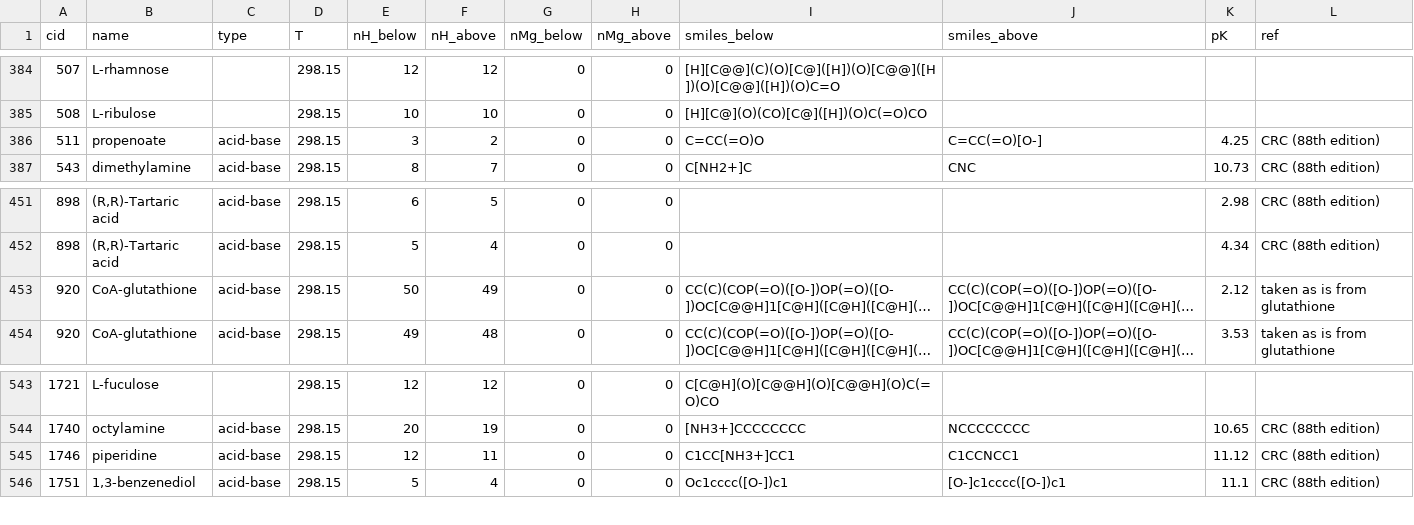
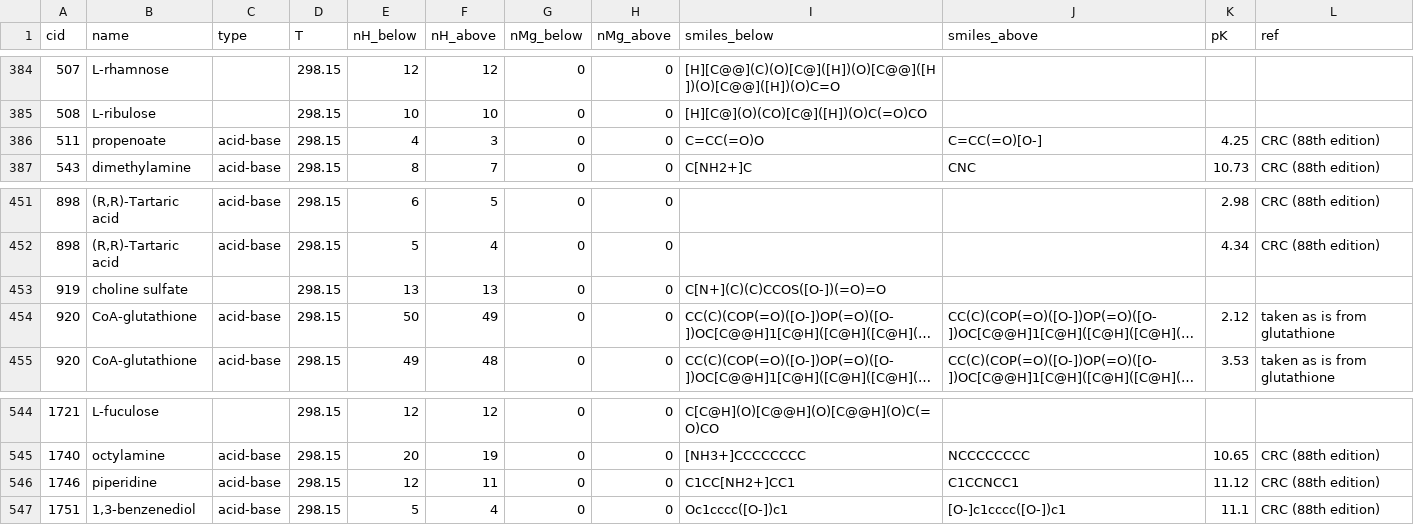
Before and after one commit to eladnoor/milo-lab, a CSV file: trunk/data/thermodynamics/dissociation_constants.csv, drawn as a sheet; only a part is shown, gaps mark what is left out; long unchanged cells end in …; addresses are those after the commit; the diff names each change by its address in the sheet, - before the commit and + after, or states it on an @@ line.

```diff
--- a/trunk/data/thermodynamics/dissociation_constants.csv
+++ b/trunk/data/thermodynamics/dissociation_constants.csv
-E386 (nH_below): 3
+E386 (nH_below): 4
-F386 (nH_above): 2
+F386 (nH_above): 3
+row 453: 919 | choline sulfate |  | 298.15 | 13 | 13 | 0 | 0 | C[N+](C)(C)CCOS([O-])(=O)=O
-I546 (smiles_below): C1CC[NH3+]CC1
+I546 (smiles_below): C1CC[NH2+]CC1
```
Also changed, not shown: 2 other files.
